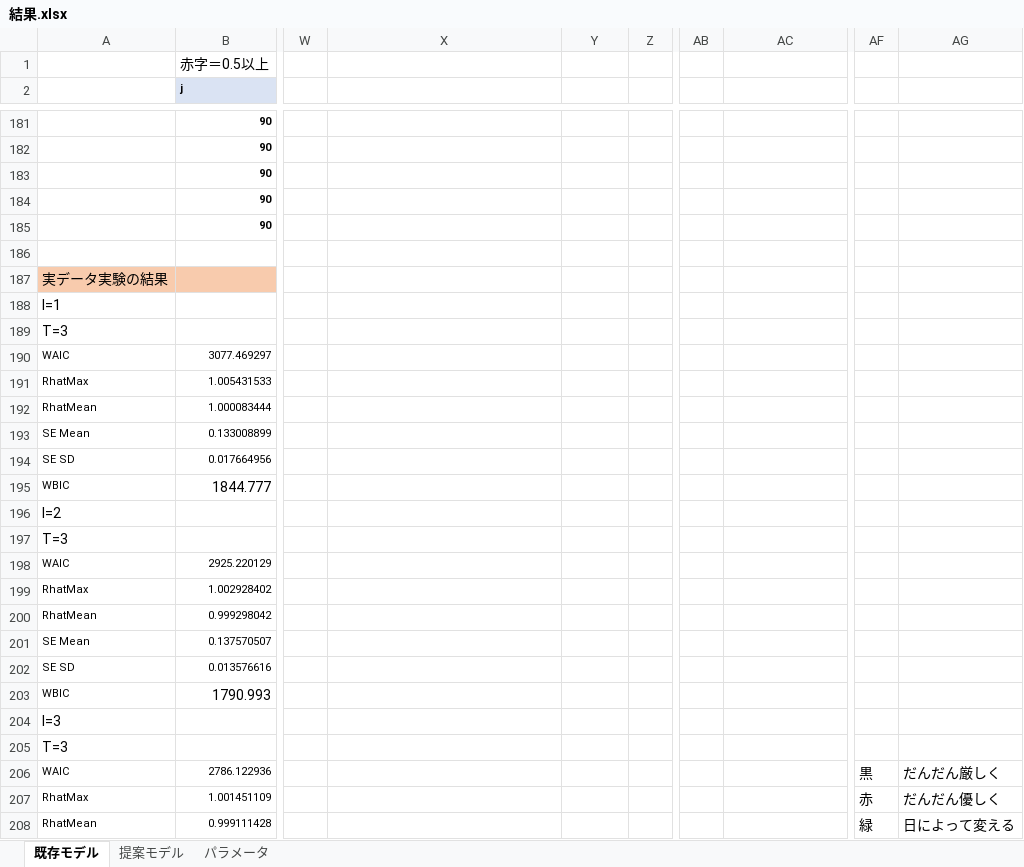
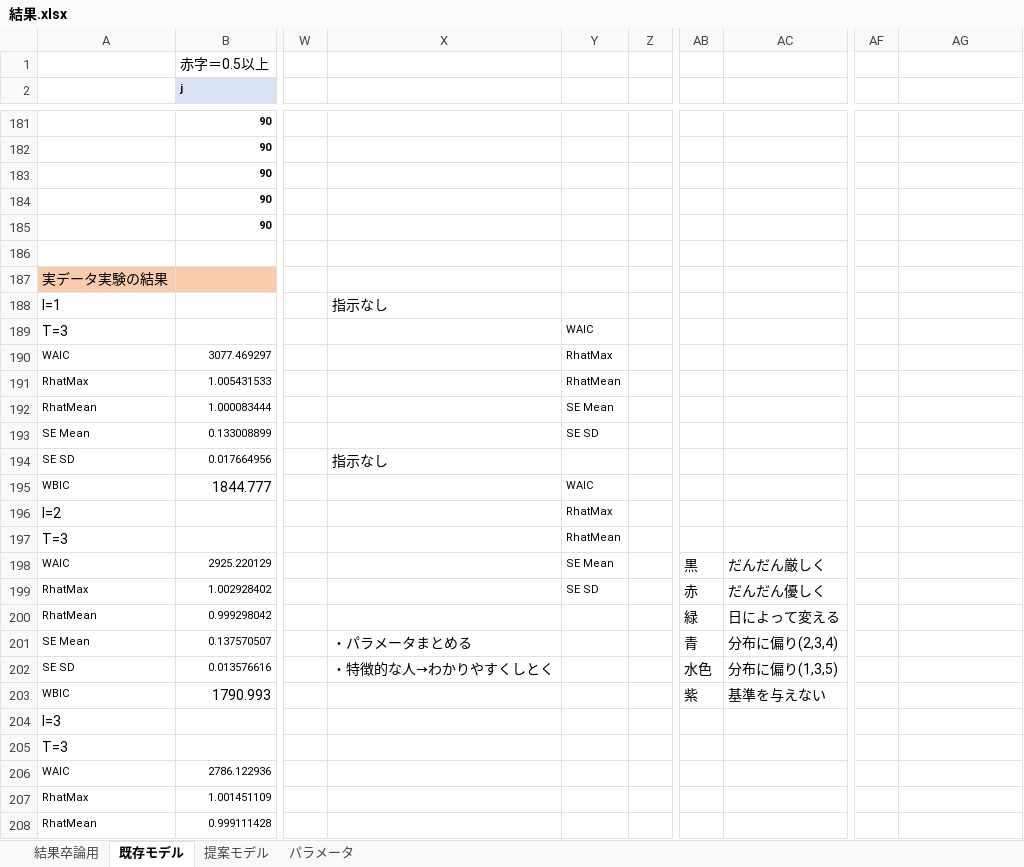
Before and after one commit to Mayu925/lab, an Excel workbook: ゼミ/結果.xlsx, sheet 既存モデル, drawn as a sheet; only a part is shown, gaps mark what is left out; values as stored, in another font and other column widths than the file's, no borders; charts and pictures not drawn; the diff covers the shown part only; the diff names each change by its address in the sheet, - before the commit and + after, or states it on an @@ line.

```diff
--- a/ゼミ/結果.xlsx (sheet 既存モデル)
+++ b/ゼミ/結果.xlsx (sheet 既存モデル)
+sheet tab: 結果卒論用
-X188: (empty)
+X188: 指示なし
-Y189: (empty)
+Y189: WAIC
-Y190: (empty)
+Y190: RhatMax
-Y191: (empty)
+Y191: RhatMean
-Y192: (empty)
+Y192: SE Mean
-Y193: (empty)
+Y193: SE SD
-X194: (empty)
+X194: 指示なし
-Y195: (empty)
+Y195: WAIC
-Y196: (empty)
+Y196: RhatMax
-Y197: (empty)
+Y197: RhatMean
-Y198: (empty)
+Y198: SE Mean
-AB198: (empty)
+AB198: 黒
-AC198: (empty)
+AC198: だんだん厳しく
-Y199: (empty)
+Y199: SE SD
-AB199: (empty)
+AB199: 赤
-AC199: (empty)
+AC199: だんだん優しく
-AB200: (empty)
+AB200: 緑
-AC200: (empty)
+AC200: 日によって変える
-X201: (empty)
+X201: ・パラメータまとめる
-AB201: (empty)
+AB201: 青
-AC201: (empty)
+AC201: 分布に偏り(2,3,4)
-X202: (empty)
+X202: ・特徴的な人→わかりやすくしとく
-AB202: (empty)
+AB202: 水色
-AC202: (empty)
+AC202: 分布に偏り(1,3,5)
-AB203: (empty)
+AB203: 紫
-AC203: (empty)
+AC203: 基準を与えない
-AF206: 黒
+AF206: (empty)
-AG206: だんだん厳しく
+AG206: (empty)
-AF207: 赤
+AF207: (empty)
-AG207: だんだん優しく
+AG207: (empty)
-AF208: 緑
+AF208: (empty)
-AG208: 日によって変える
+AG208: (empty)
```
Also changed, not shown: 11 edited cells elsewhere in this sheet, charts or pictures, 実験/実験データまとめ.xlsx, 44 other files.
